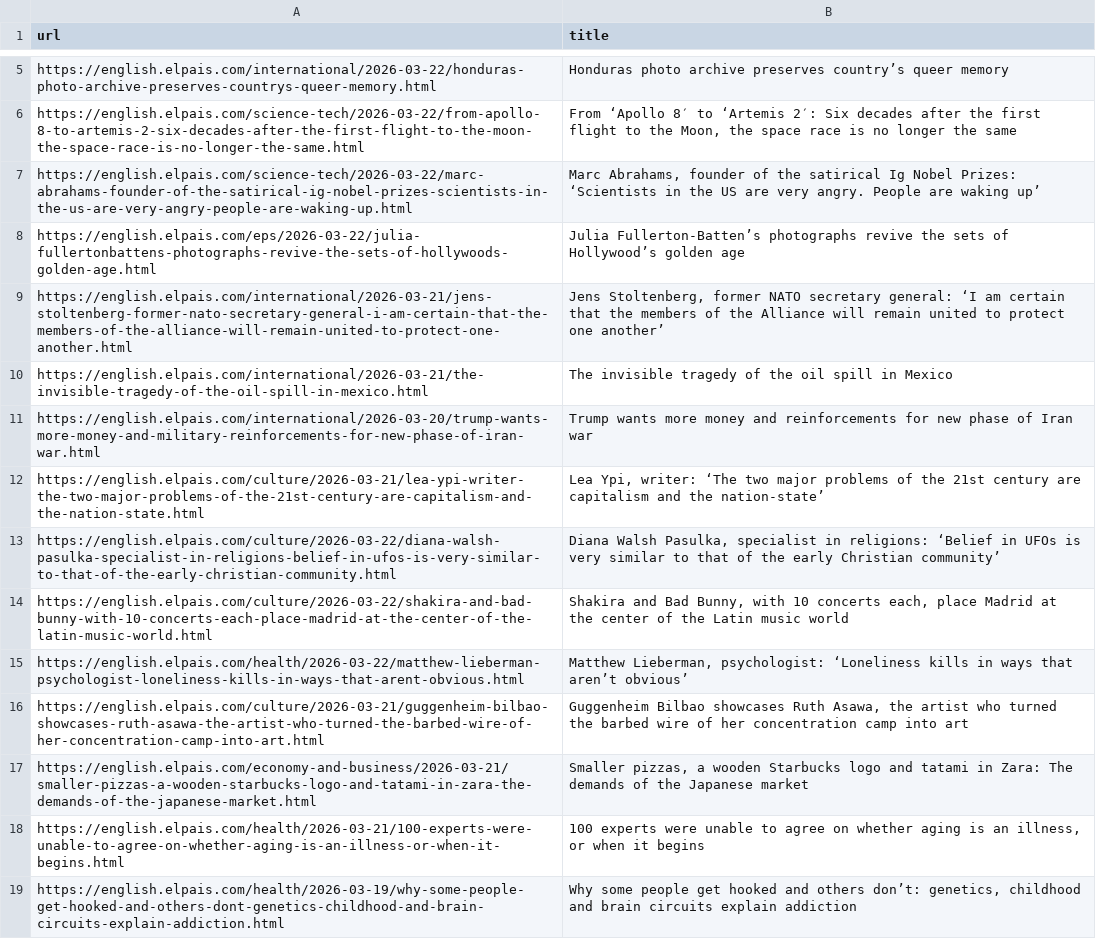
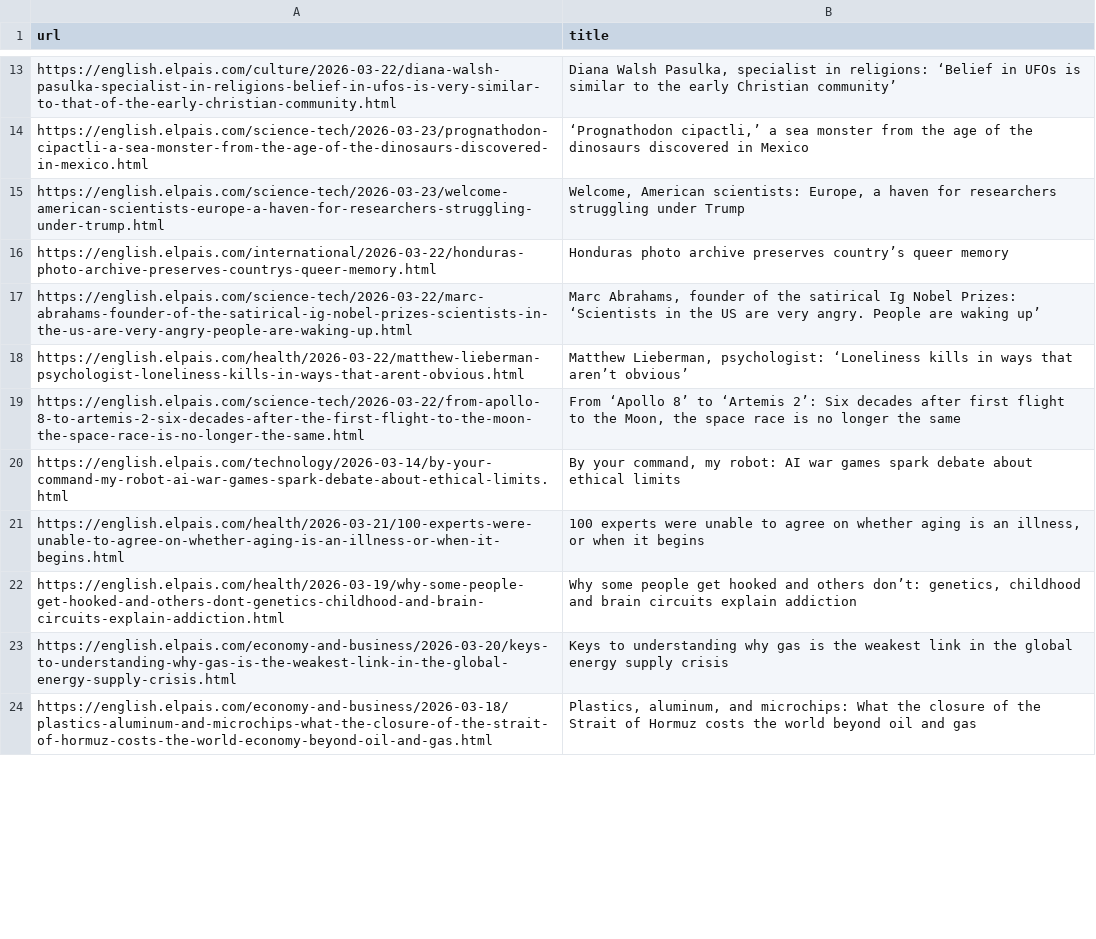
Before and after one commit to jsoma/scraper-sample, a CSV file: headlines.csv, drawn as a sheet; only a part is shown, gaps mark what is left out; the shorter side is filled out with more unchanged rows; removed rows and columns are numbered as before the commit, all else as after; the diff covers the shown part only; the diff names each change by its address in the sheet, - before the commit and + after, or states it on an @@ line.

```diff
--- a/headlines.csv
+++ b/headlines.csv
+row 13: https://english.elpais.com/culture/2026-03-22/diana-walsh-pasulka-specialist-in-religions-belief-in-ufos-is-very-similar-to-that-of-the-early-christian-community.html | Diana Walsh Pasulka, specialist in religions: ‘Belief in UFOs is similar to the early Christian community’
+row 14: https://english.elpais.com/science-tech/2026-03-23/prognathodon-cipactli-a-sea-monster-from-the-age-of-the-dinosaurs-discovered-in-mexico.html | ‘Prognathodon cipactli,’ a sea monster from the age of the dinosaurs discovered in Mexico
+row 15: https://english.elpais.com/science-tech/2026-03-23/welcome-american-scientists-europe-a-haven-for-researchers-struggling-under-trump.html | Welcome, American scientists: Europe, a haven for researchers struggling under Trump
-row 6: https://english.elpais.com/science-tech/2026-03-22/from-apollo-8-to-artemis-2-six-decades-after-the-first-flight-to-the-moon-the-space-race-is-no-longer-the-same.html | From ‘Apollo 8′ to ‘Artemis 2′: Six decades after the first flight to the Moon, the space race is no longer the same
@@ row 8 moved to row 30: https://english.elpais.com/eps/2026-03-2… @@
@@ row 9 moved to row 42: https://english.elpais.com/international… @@
@@ row 10 moved to row 39: https://english.elpais.com/international… @@
-row 11: https://english.elpais.com/international/2026-03-20/trump-wants-more-money-and-military-reinforcements-for-new-phase-of-iran-war.html | Trump wants more money and reinforcements for new phase of Iran war
-row 12: https://english.elpais.com/culture/2026-03-21/lea-ypi-writer-the-two-major-problems-of-the-21st-century-are-capitalism-and-the-nation-state.html | Lea Ypi, writer: ‘The two major problems of the 21st century are capitalism and the nation-state’
-row 13: https://english.elpais.com/culture/2026-03-22/diana-walsh-pasulka-specialist-in-religions-belief-in-ufos-is-very-similar-to-that-of-the-early-christian-community.html | Diana Walsh Pasulka, specialist in religions: ‘Belief in UFOs is very similar to that of the early Christian community’
-row 14: https://english.elpais.com/culture/2026-03-22/shakira-and-bad-bunny-with-10-concerts-each-place-madrid-at-the-center-of-the-latin-music-world.html | Shakira and Bad Bunny, with 10 concerts each, place Madrid at the center of the Latin music world
-row 16: https://english.elpais.com/culture/2026-03-21/guggenheim-bilbao-showcases-ruth-asawa-the-artist-who-turned-the-barbed-wire-of-her-concentration-camp-into-art.html | Guggenheim Bilbao showcases Ruth Asawa, the artist who turned the barbed wire of her concentration camp into art
@@ row 17 moved to row 25: https://english.elpais.com/economy-and-b… @@
+row 19: https://english.elpais.com/science-tech/2026-03-22/from-apollo-8-to-artemis-2-six-decades-after-the-first-flight-to-the-moon-the-space-race-is-no-longer-the-same.html | From ‘Apollo 8’ to ‘Artemis 2’: Six decades after first flight to the Moon, the space race is no longer the same
```
Also changed, not shown: 11 added rows, 9 removed rows and 1 moved row elsewhere in this file.
